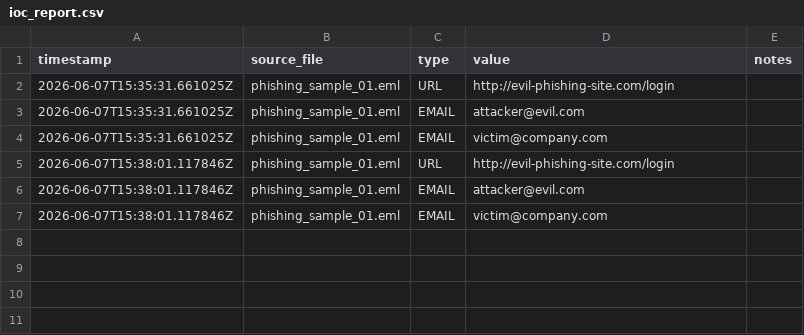
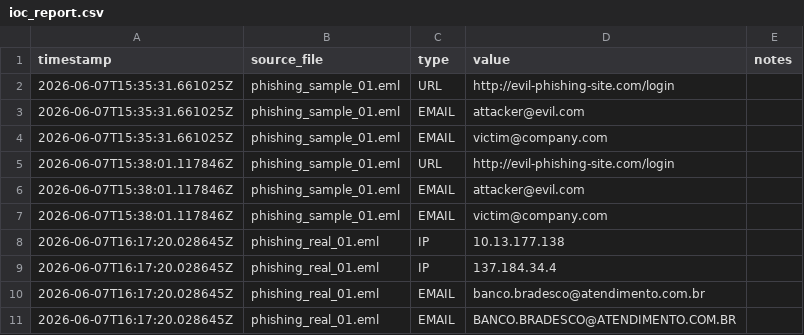
Before and after one commit to adnankokni/phishing-email-forensics, a CSV file: iocs/ioc_report.csv, drawn as a sheet.

Commit message:
feat: test toolkit against real phishing sample — HIGH RISK detected

```diff
--- a/iocs/ioc_report.csv
+++ b/iocs/ioc_report.csv
@@ -7 +7,5 @@ timestamp,source_file,type,value,notes
 2026-06-07T15:38:01.117846Z,phishing_sample_01.eml,EMAIL,victim@company.com,
+2026-06-07T16:17:20.028645Z,phishing_real_01.eml,IP,10.13.177.138,
+2026-06-07T16:17:20.028645Z,phishing_real_01.eml,IP,137.184.34.4,
+2026-06-07T16:17:20.028645Z,phishing_real_01.eml,EMAIL,banco.bradesco@atendimento.com.br,
+2026-06-07T16:17:20.028645Z,phishing_real_01.eml,EMAIL,BANCO.BRADESCO@ATENDIMENTO.COM.BR,
```
Also changed, not shown: 1 other file.
